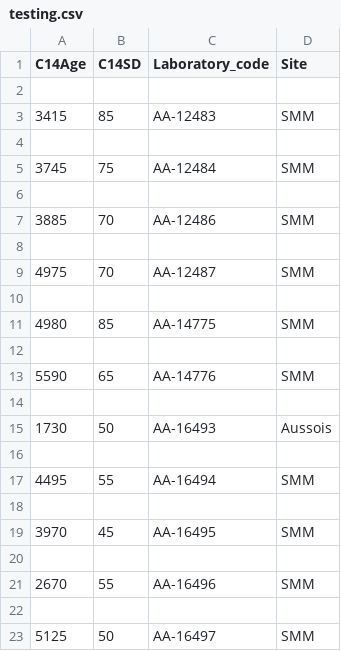
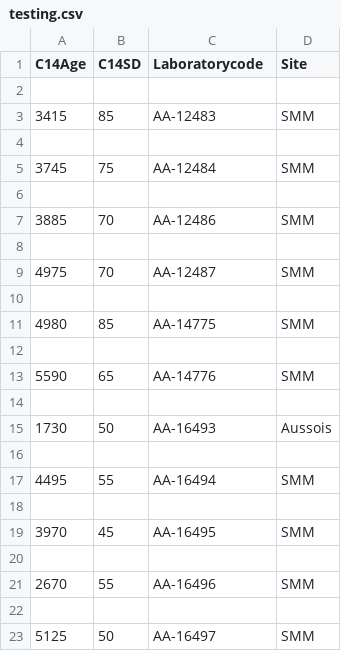
Before and after one commit to zazedd/inputs-outputs-R14C, a CSV file: inputs/another/testing.csv, drawn as a sheet.

Commit message:
Update testing.csv

```diff
--- a/inputs/another/testing.csv
+++ b/inputs/another/testing.csv
@@ -1,2 +1,2 @@
-C14Age,C14SD,Laboratory_code,Site
+C14Age,C14SD,Laboratorycode,Site
 
```
